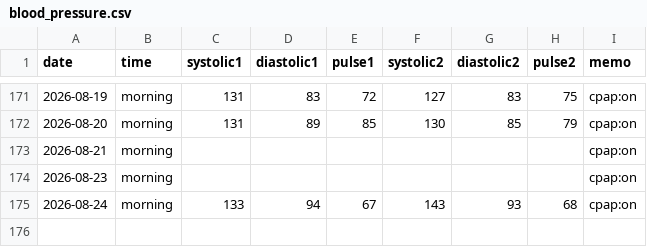
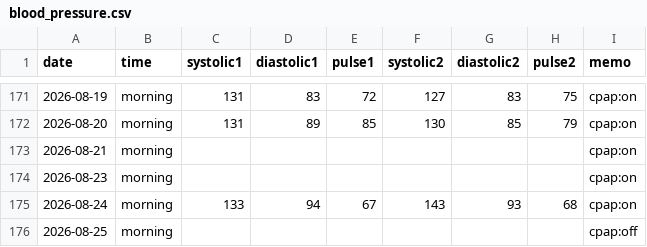
Before and after one commit to baker1129/health-project, a CSV file: logs/daily/blood_pressure.csv, drawn as a sheet; only a part is shown, gaps mark what is left out.

Commit message:
Update BP for 2026-08-25

```diff
--- a/logs/daily/blood_pressure.csv
+++ b/logs/daily/blood_pressure.csv
@@ -175 +175,2 @@ date,time,systolic1,diastolic1,pulse1,systolic2,diastolic2,pulse2,memo
 2026-08-24,morning,133,94,67,143,93,68,cpap:on
+2026-08-25,morning,,,,,,,cpap:off
```
